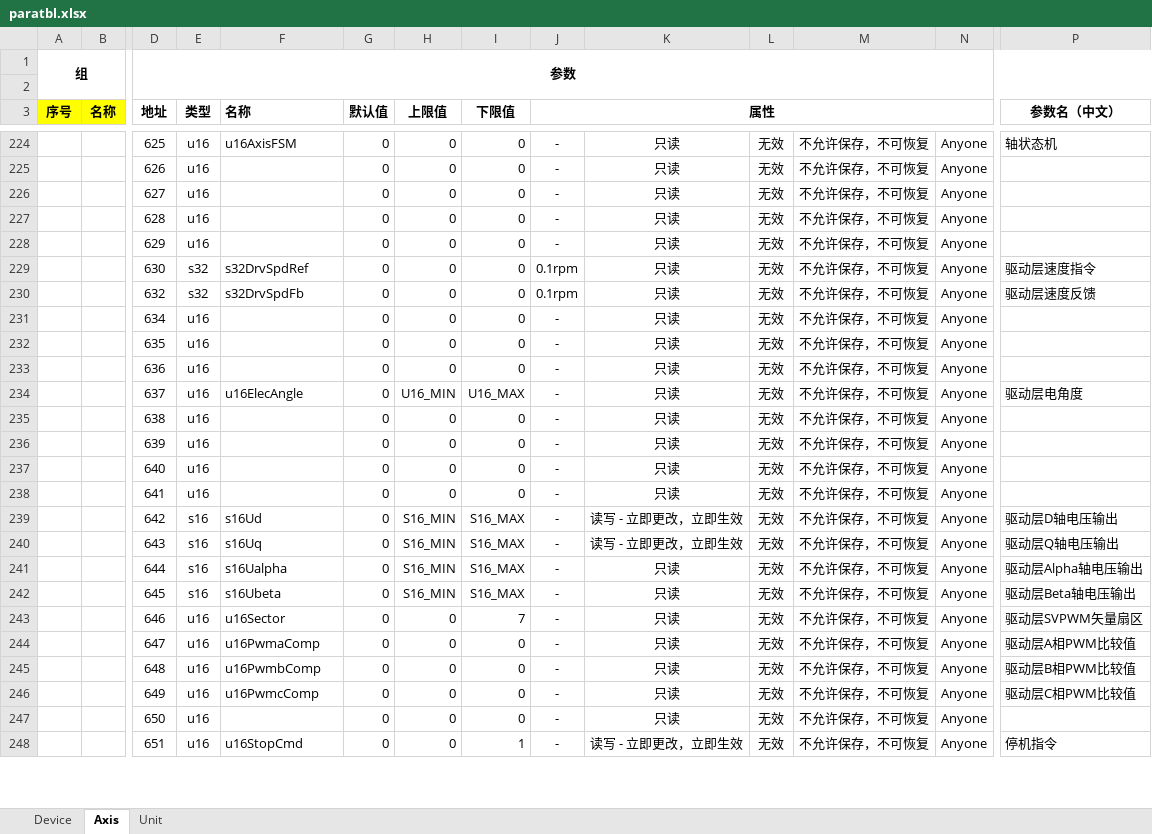
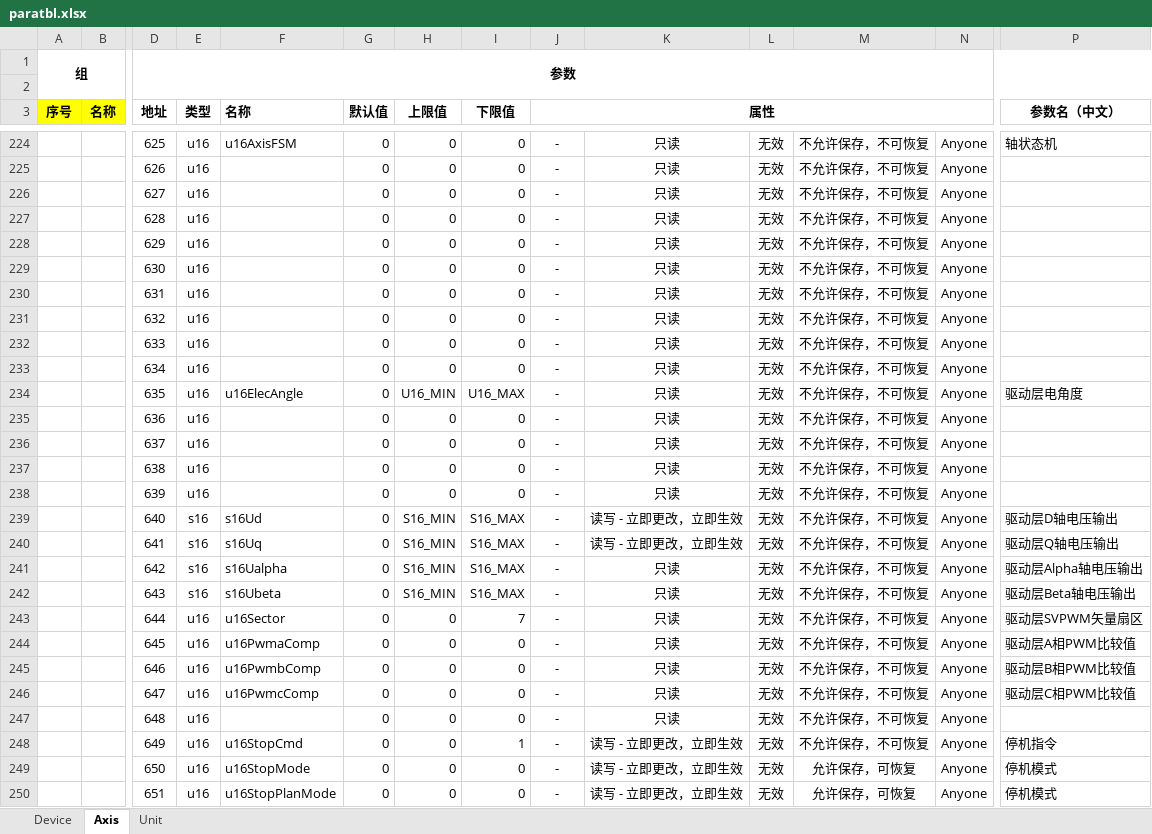
Before and after one commit to uYanki/gsdk, an Excel workbook: examples/stm32hal_g070rb_Servo/Database/paratbl.xlsx, sheet Axis, drawn as a sheet; only a part is shown, gaps mark what is left out; values as stored, in another font and other column widths than the file's, no borders; conditional formats not drawn; removed rows and columns are numbered as before the commit, all else as after; rows hold the shown columns only; the diff covers the shown part only; the diff names each change by its address in the sheet, - before the commit and + after, or states it on an @@ line.

```diff
--- a/examples/stm32hal_g070rb_Servo/Database/paratbl.xlsx (sheet Axis)
+++ b/examples/stm32hal_g070rb_Servo/Database/paratbl.xlsx (sheet Axis)
-E229 (类型): s32
+E229 (类型): u16
-F229 (名称): s32DrvSpdRef
+F229 (名称): (empty)
-J229 (属性): 0.1rpm
+J229 (属性): -
-P229 (参数名（中文）): 驱动层速度指令
+P229 (参数名（中文）): (empty)
+row 230:  |  | 631 | u16 |  | 0 | 0 | 0 | - | 只读 | 无效 | 不允许保存，不可恢复 | Anyone
-E231 (类型): s32
+E231 (类型): u16
-F231 (名称): s32DrvSpdFb
+F231 (名称): (empty)
-J231 (属性): 0.1rpm
+J231 (属性): -
-P231 (参数名（中文）): 驱动层速度反馈
+P231 (参数名（中文）): (empty)
+row 232:  |  | 633 | u16 |  | 0 | 0 | 0 | - | 只读 | 无效 | 不允许保存，不可恢复 | Anyone
-F234 (名称): (empty)
+F234 (名称): u16ElecAngle
-H234 (上限值): 0
+H234 (上限值): U16_MIN
-I234 (下限值): 0
+I234 (下限值): U16_MAX
-P234 (参数名（中文）): (empty)
+P234 (参数名（中文）): 驱动层电角度
-F236 (名称): u16ElecAngle
+F236 (名称): (empty)
-H236 (上限值): U16_MIN
+H236 (上限值): 0
-I236 (下限值): U16_MAX
+I236 (下限值): 0
-P236 (参数名（中文）): 驱动层电角度
+P236 (参数名（中文）): (empty)
-row 237:  |  | 640 | u16 |  | 0 | 0 | 0 | - | 只读 | 无效 | 不允许保存，不可恢复 | Anyone
-row 238:  |  | 641 | u16 |  | 0 | 0 | 0 | - | 只读 | 无效 | 不允许保存，不可恢复 | Anyone
-D239 (地址): 642
+D239 (地址): 640
-D240 (地址): 643
+D240 (地址): 641
-D241 (地址): 644
+D241 (地址): 642
-D242 (地址): 645
+D242 (地址): 643
-D243 (地址): 646
+D243 (地址): 644
-D244 (地址): 647
+D244 (地址): 645
-D245 (地址): 648
+D245 (地址): 646
-D246 (地址): 649
+D246 (地址): 647
-D247 (地址): 650
+D247 (地址): 648
-D248 (地址): 651
+D248 (地址): 649
+row 249:  |  | 650 | u16 | u16StopMode | 0 | 0 | 0 | - | 读写 - 立即更改，立即生效 | 无效 | 允许保存，可恢复 | Anyone | 停机模式
+row 250:  |  | 651 | u16 | u16StopPlanMode | 0 | 0 | 0 | - | 读写 - 立即更改，立即生效 | 无效 | 允许保存，可恢复 | Anyone | 停机模式
```
Also changed, not shown: 46 added rows, 18 removed rows and 104 edited cells elsewhere in this sheet, 17 other files.
